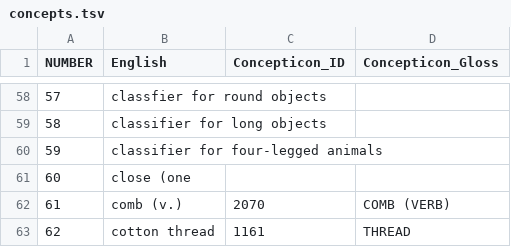
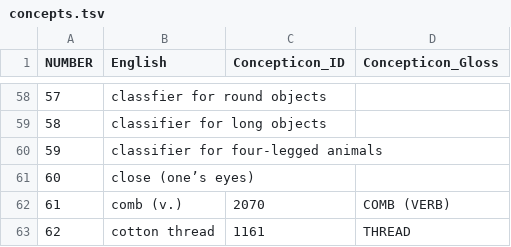
Before and after one commit to lexibank/luangthongkumkaren, a TSV file: etc/concepts.tsv, drawn as a sheet; only a part is shown, gaps mark what is left out.

```diff
--- a/etc/concepts.tsv
+++ b/etc/concepts.tsv
@@ -60,3 +60,3 @@ NUMBER	English	Concepticon_ID	Concepticon_Gloss
 59	classifier for four-legged animals		
-60	close (one		
+60	close (one’s eyes)		
 61	comb (v.)	2070	COMB (VERB)
```
Also changed, not shown: raw/luangthongkumkaren.tsv.
